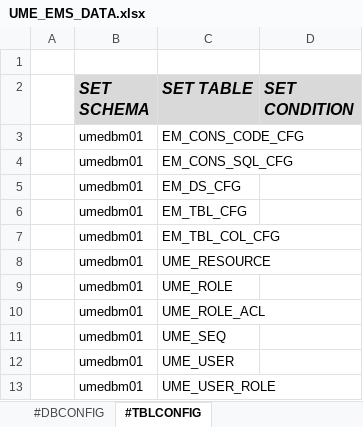
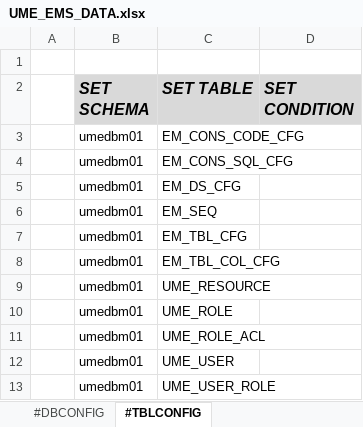
Before and after one commit to ume-team/ume-ems, an Excel workbook: database-init-script/UME_EMS_DATA.xlsx, sheet #TBLCONFIG, drawn as a sheet; values as stored, in another font and other column widths than the file's, no borders; removed rows and columns are numbered as before the commit, all else as after; the diff names each change by its address in the sheet, - before the commit and + after, or states it on an @@ line.

```diff
--- a/database-init-script/UME_EMS_DATA.xlsx (sheet #TBLCONFIG)
+++ b/database-init-script/UME_EMS_DATA.xlsx (sheet #TBLCONFIG)
+row 6:  | umedbm01 | EM_SEQ
-row 11:  | umedbm01 | UME_SEQ
```
Also changed, not shown: sheet UME_USER, sheet UME_ROLE_ACL, other sheet tabs, 59 other files.
